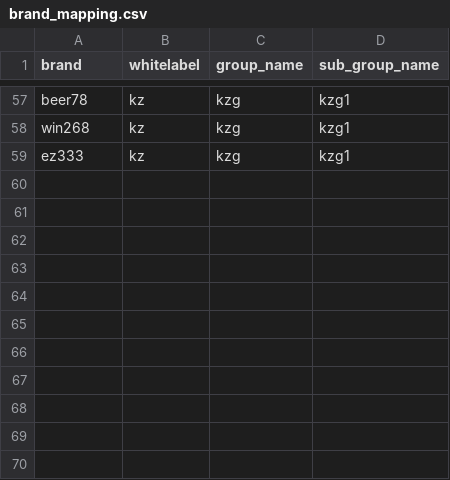
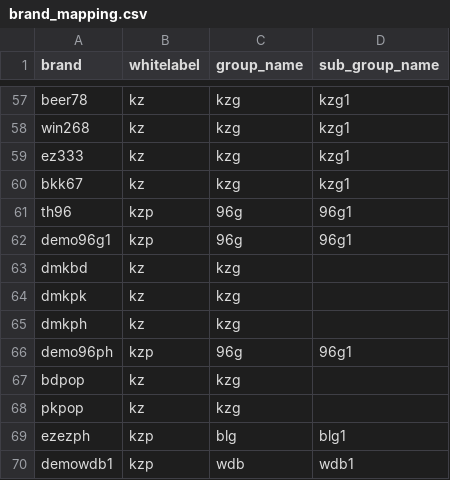
Before and after one commit to kay0005-kzg/telegram-bq-bot, a CSV file: sql/brand_mapping.csv, drawn as a sheet; only a part is shown, gaps mark what is left out; the diff names each change by its address in the sheet, - before the commit and + after, or states it on an @@ line.

```diff
--- a/sql/brand_mapping.csv
+++ b/sql/brand_mapping.csv
+row 60: bkk67 | kz | kzg | kzg1
+row 61: th96 | kzp | 96g | 96g1
+row 62: demo96g1 | kzp | 96g | 96g1
+row 63: dmkbd | kz | kzg
+row 64: dmkpk | kz | kzg
+row 65: dmkph | kz | kzg
+row 66: demo96ph | kzp | 96g | 96g1
+row 67: bdpop | kz | kzg
+row 68: pkpop | kz | kzg
+row 69: ezezph | kzp | blg | blg1
+row 70: demowdb1 | kzp | wdb | wdb1
```
Also changed, not shown: 5 other files.
